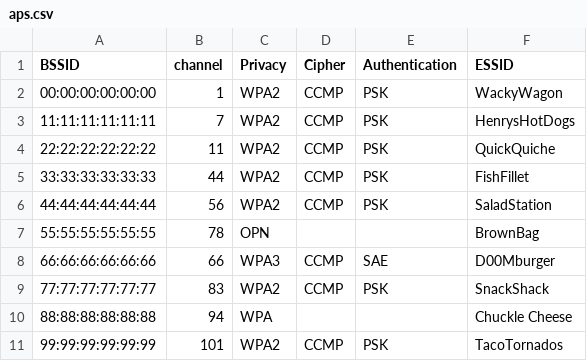
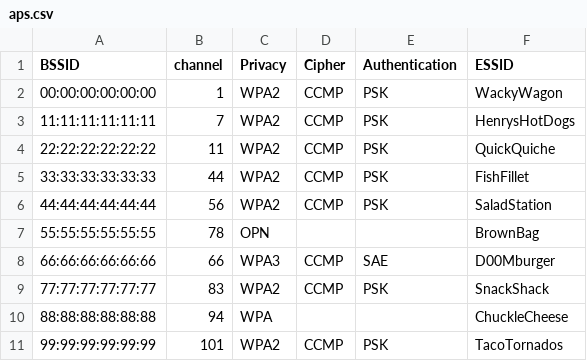
Before and after one commit to BwithE/shelk, a CSV file: datasets/aps.csv, drawn as a sheet.

Commit message:
Update aps.csv

```diff
--- a/datasets/aps.csv
+++ b/datasets/aps.csv
@@ -9,3 +9,3 @@ BSSID,channel,Privacy,Cipher,Authentication,ESSID
 77:77:77:77:77:77,83,WPA2,CCMP,PSK,SnackShack
-88:88:88:88:88:88,94,WPA,,,Chuckle Cheese
+88:88:88:88:88:88,94,WPA,,,ChuckleCheese
 99:99:99:99:99:99,101,WPA2,CCMP,PSK,TacoTornados
```
